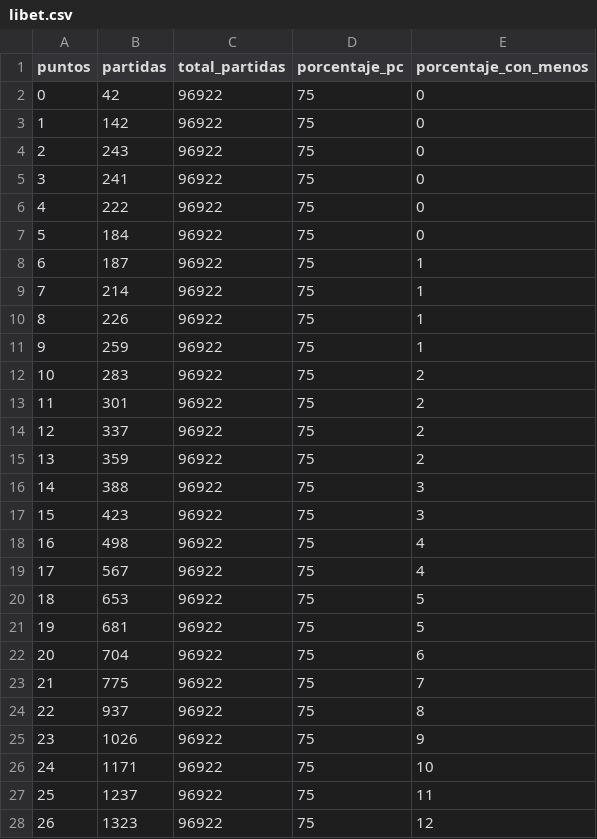
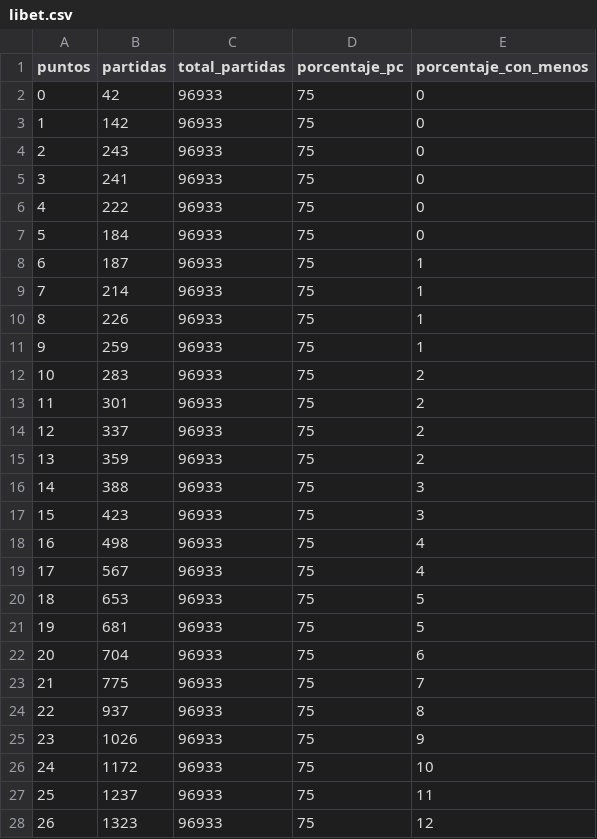
Before and after one commit to juancuiule/elnudo-flat, a CSV file: libet.csv, drawn as a sheet; only a part is shown; the diff covers the shown part only.

Commit message:
Flat: latest data (2021-07-16T05:08:18.580Z) {   "date": "2021-07-16T05:08:18.580Z",   "files": [     {       "name": "hist.png",       "deltaBytes": -1,       "source": "https://datastore.elgatoylacaja.com/payloads/elnudo-libet"     },     {       "name": "libet-data.json",       "deltaBytes": 673,       "source": "https://datastore.elgatoylacaja.com/payloads/elnudo-libet"     },     {       "name": "libet-raw-data.csv",       "deltaBytes": 167,       "source": "https://datastore.elgatoylacaja.com/payloads/elnudo-libet"     },     {       "name": "libet.csv",       "deltaBytes": 0,       "source": "https://datastore.elgatoylacaja.com/payloads/elnudo-libet"     }   ] }

```diff
--- a/libet.csv
+++ b/libet.csv
@@ -1,28 +1,28 @@
 puntos,partidas,total_partidas,porcentaje_pc,porcentaje_con_menos
-0,42,96922,75,0
-1,142,96922,75,0
-2,243,96922,75,0
-3,241,96922,75,0
-4,222,96922,75,0
-5,184,96922,75,0
-6,187,96922,75,1
-7,214,96922,75,1
-8,226,96922,75,1
-9,259,96922,75,1
-10,283,96922,75,2
-11,301,96922,75,2
-12,337,96922,75,2
-13,359,96922,75,2
-14,388,96922,75,3
-15,423,96922,75,3
-16,498,96922,75,4
-17,567,96922,75,4
-18,653,96922,75,5
-19,681,96922,75,5
-20,704,96922,75,6
-21,775,96922,75,7
-22,937,96922,75,8
-23,1026,96922,75,9
-24,1171,96922,75,10
-25,1237,96922,75,11
-26,1323,96922,75,12
+0,42,96933,75,0
+1,142,96933,75,0
+2,243,96933,75,0
+3,241,96933,75,0
+4,222,96933,75,0
+5,184,96933,75,0
+6,187,96933,75,1
+7,214,96933,75,1
+8,226,96933,75,1
+9,259,96933,75,1
+10,283,96933,75,2
+11,301,96933,75,2
+12,337,96933,75,2
+13,359,96933,75,2
+14,388,96933,75,3
+15,423,96933,75,3
+16,498,96933,75,4
+17,567,96933,75,4
+18,653,96933,75,5
+19,681,96933,75,5
+20,704,96933,75,6
+21,775,96933,75,7
+22,937,96933,75,8
+23,1026,96933,75,9
+24,1172,96933,75,10
+25,1237,96933,75,11
+26,1323,96933,75,12
```
Also changed, not shown: 31 edited cells elsewhere in this file, 3 other files.
